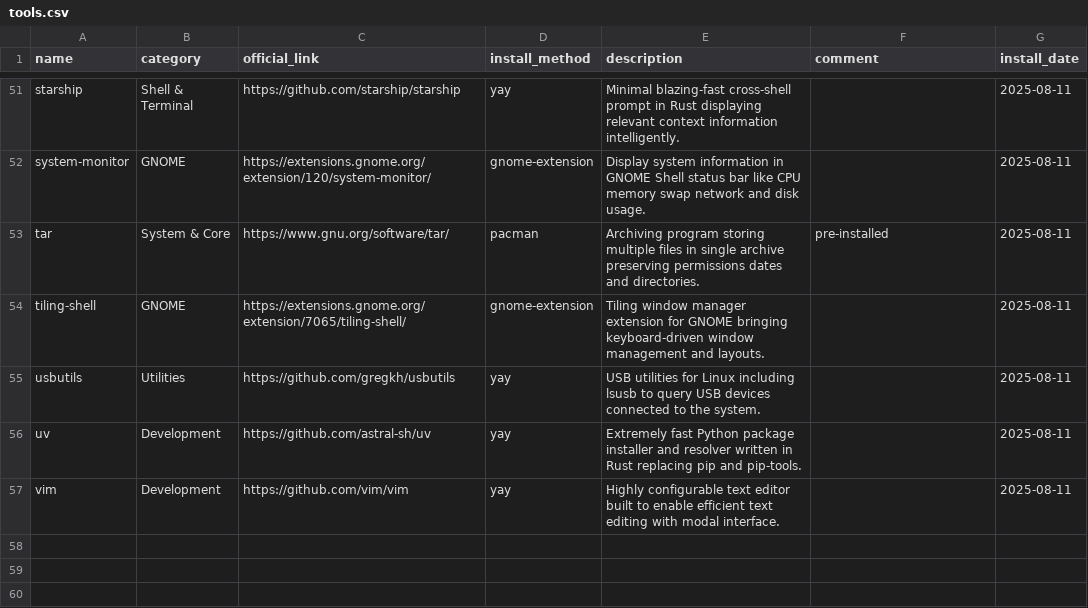
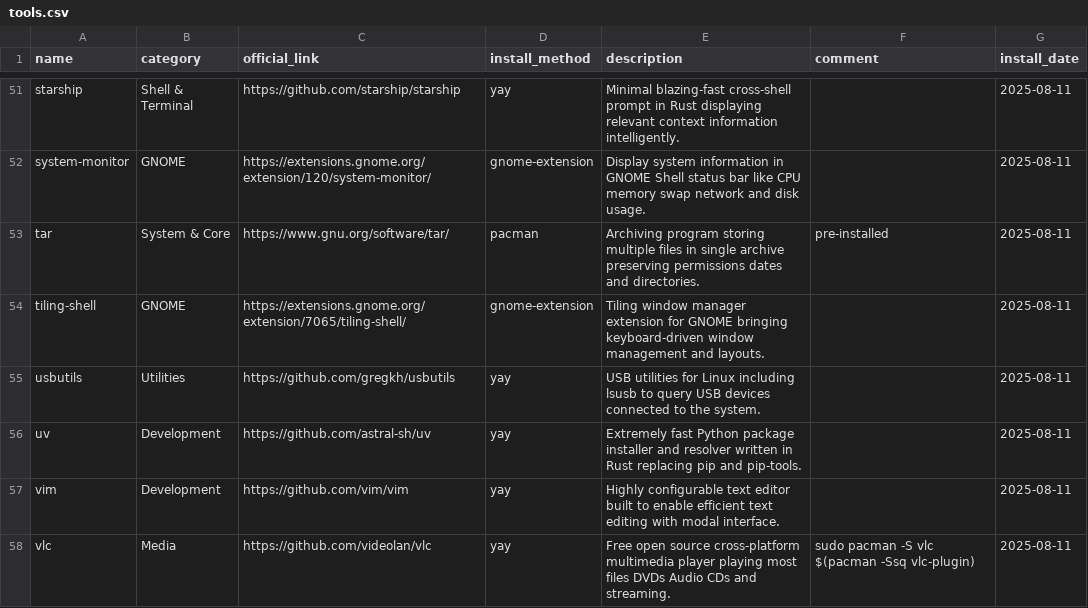
Before and after one commit to hsablonniere/tools, a CSV file: tools.csv, drawn as a sheet; only a part is shown, gaps mark what is left out; the diff names each change by its address in the sheet, - before the commit and + after, or states it on an @@ line.

Commit message:
add(vlc): It plays everything. Everything.

```diff
--- a/tools.csv
+++ b/tools.csv
+row 58: vlc | Media | https://github.com/videolan/vlc | yay | Free open source cross-platform multimedia player playing most files DVDs Audio CDs and streaming. | sudo pacman -S vlc $(pacman -Ssq vlc-plugin) | 2025-08-11
```
